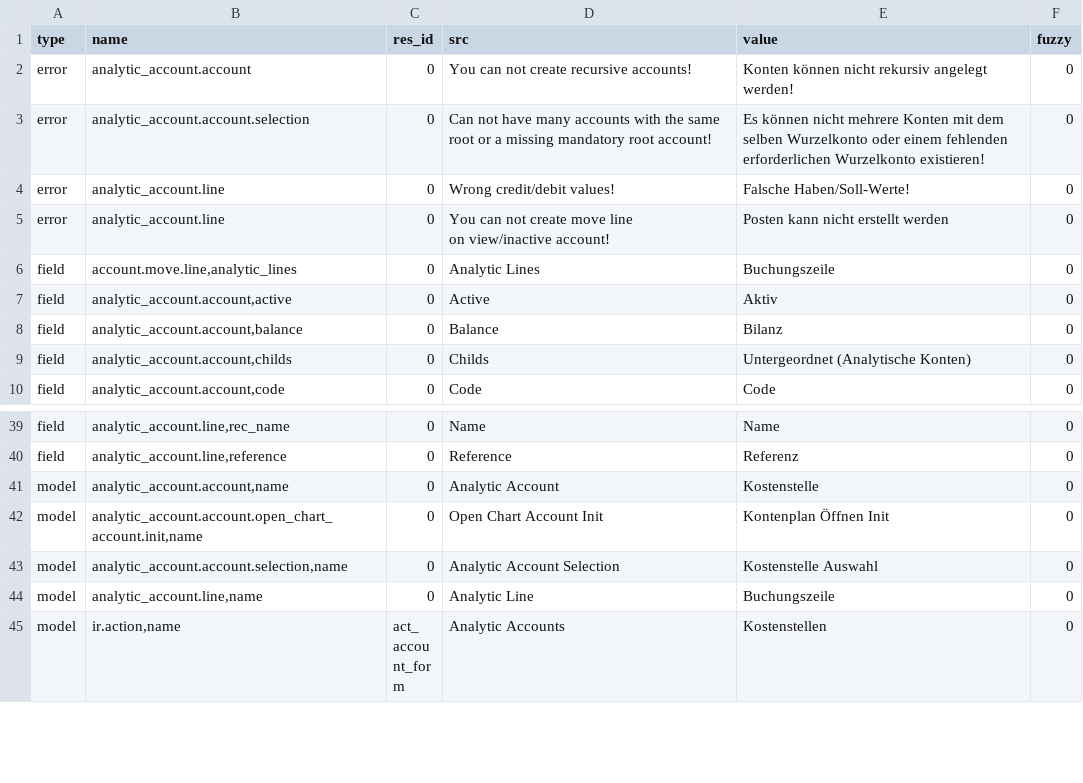
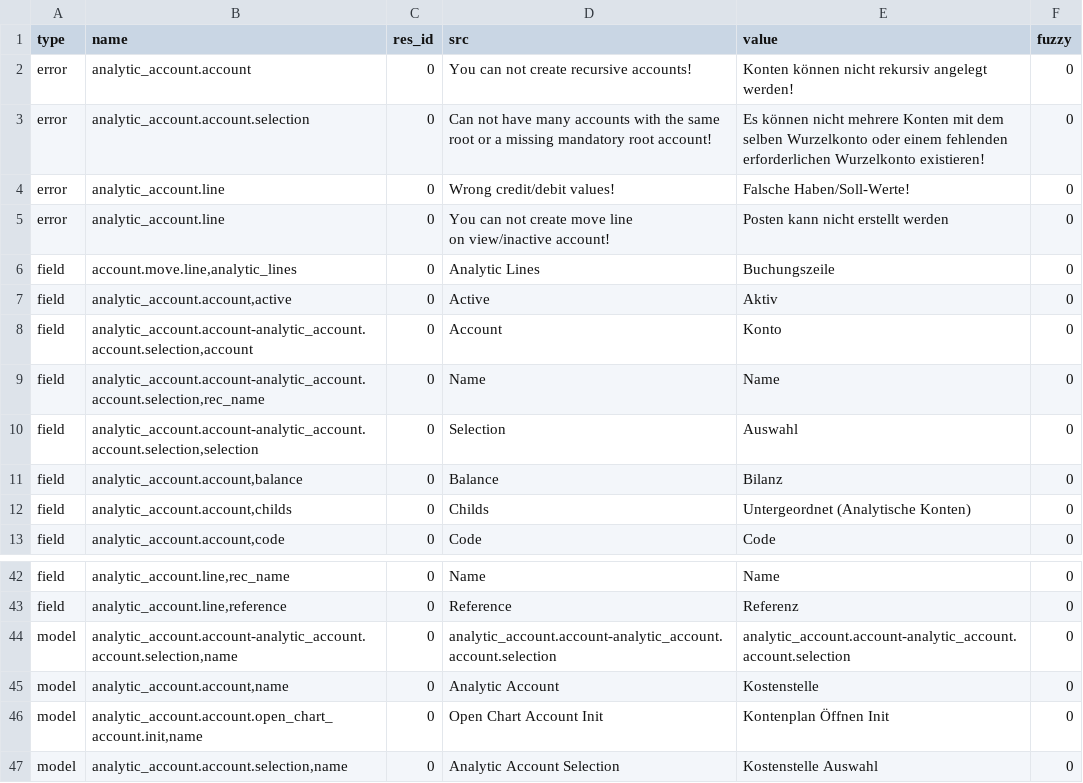
Before and after one commit to coopengo/analytic_account, a CSV file: de_DE.csv, drawn as a sheet; only a part is shown, gaps mark what is left out; the shorter side is filled out with more unchanged rows; the diff names each change by its address in the sheet, - before the commit and + after, or states it on an @@ line.

Commit message:
Update translation for de_DE

```diff
--- a/de_DE.csv
+++ b/de_DE.csv
+row 8: field | analytic_account.account-analytic_account.account.selection,account | 0 | Account | Konto | 0
+row 9: field | analytic_account.account-analytic_account.account.selection,rec_name | 0 | Name | Name | 0
+row 10: field | analytic_account.account-analytic_account.account.selection,selection | 0 | Selection | Auswahl | 0
+row 44: model | analytic_account.account-analytic_account.account.selection,name | 0 | analytic_account.account-analytic_account.account.selection | analytic_account.account-analytic_account.account.selection | 0
```
